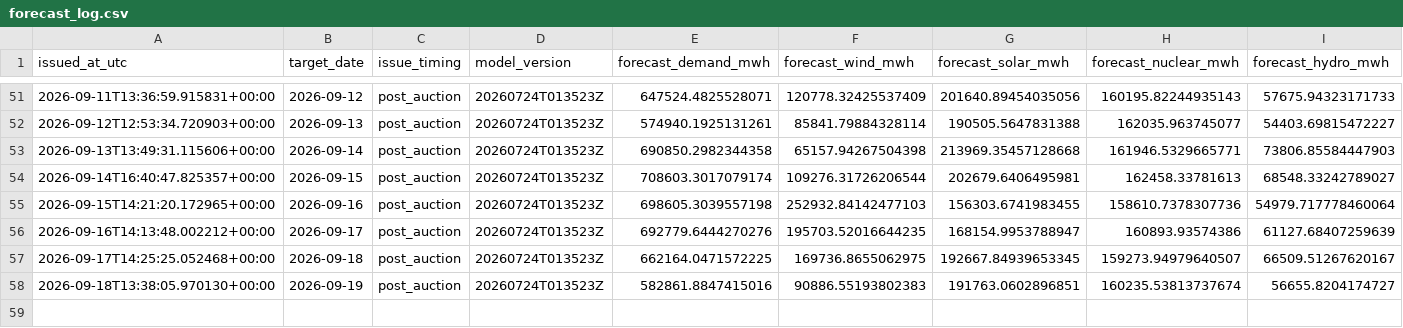
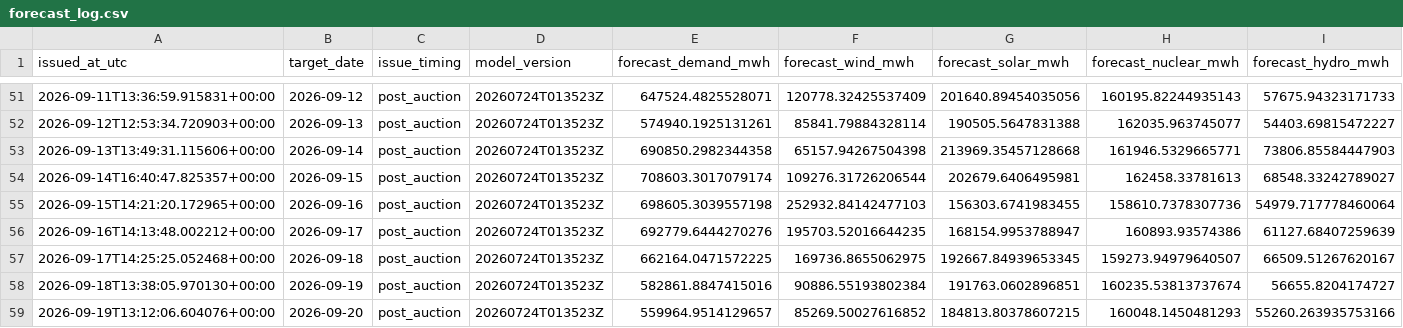
Before and after one commit to Evanssdas/Spain-Market-Platform, a CSV file: logs/forecast_log.csv, drawn as a sheet; only a part is shown, gaps mark what is left out; rows hold the shown columns only; the diff names each change by its address in the sheet, - before the commit and + after, or states it on an @@ line.

```diff
--- a/logs/forecast_log.csv
+++ b/logs/forecast_log.csv
-F58 (forecast_wind_mwh): 90886.55193802383
+F58 (forecast_wind_mwh): 90886.55193802384
+row 59: 2026-09-19T13:12:06.604076+00:00 | 2026-09-20 | post_auction | 20260724T013523Z | 559964.9514129657 | 85269.50027616852 | 184813.80378607215 | 160048.1450481293 | 55260.263935753166
```
Also changed, not shown: data/processed/prices_daily.csv, data/processed/weather_daily.csv, 5 other files.
